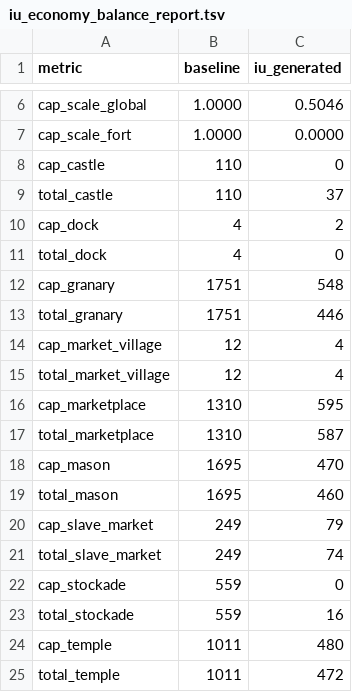
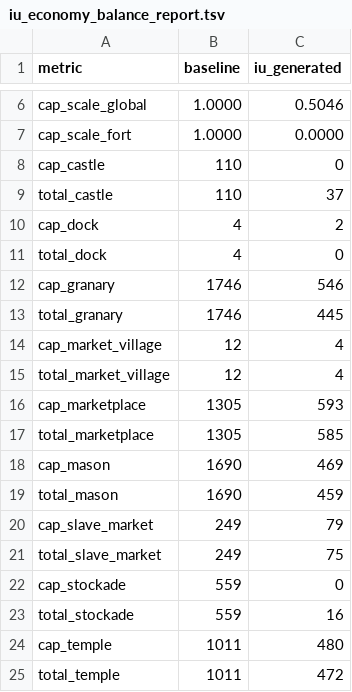
Before and after one commit to man-netcat/Imperator-Universalis, a TSV file: tools/ir_to_eu5/iu_economy_balance_report.tsv, drawn as a sheet; only a part is shown, gaps mark what is left out; the diff covers the shown part only.

```diff
--- a/tools/ir_to_eu5/iu_economy_balance_report.tsv
+++ b/tools/ir_to_eu5/iu_economy_balance_report.tsv
@@ -11,12 +11,12 @@ cap_dock	4	2
 total_dock	4	0
-cap_granary	1751	548
-total_granary	1751	446
+cap_granary	1746	546
+total_granary	1746	445
 cap_market_village	12	4
 total_market_village	12	4
-cap_marketplace	1310	595
-total_marketplace	1310	587
-cap_mason	1695	470
-total_mason	1695	460
+cap_marketplace	1305	593
+total_marketplace	1305	585
+cap_mason	1690	469
+total_mason	1690	459
 cap_slave_market	249	79
-total_slave_market	249	74
+total_slave_market	249	75
 cap_stockade	559	0
```
Also changed, not shown: 26 edited cells elsewhere in this file, tools/ir_to_eu5/iu_ir_development_metric_report.tsv, 43 other files.
